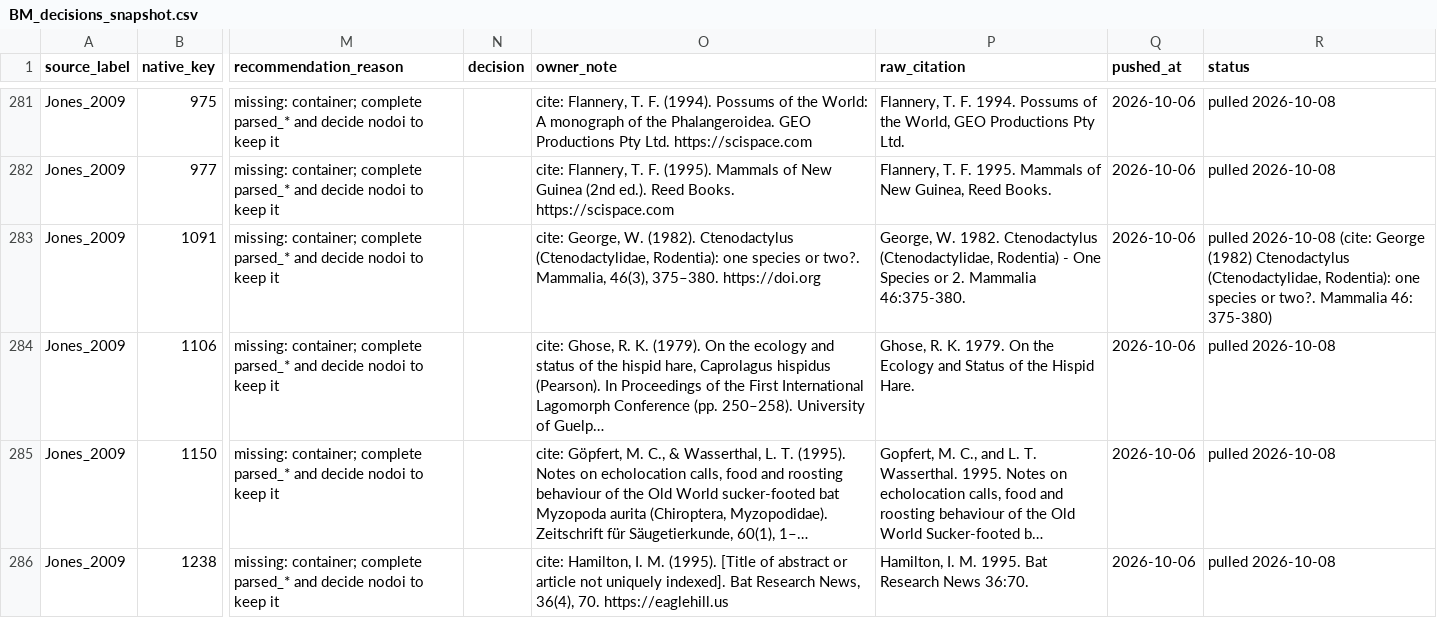
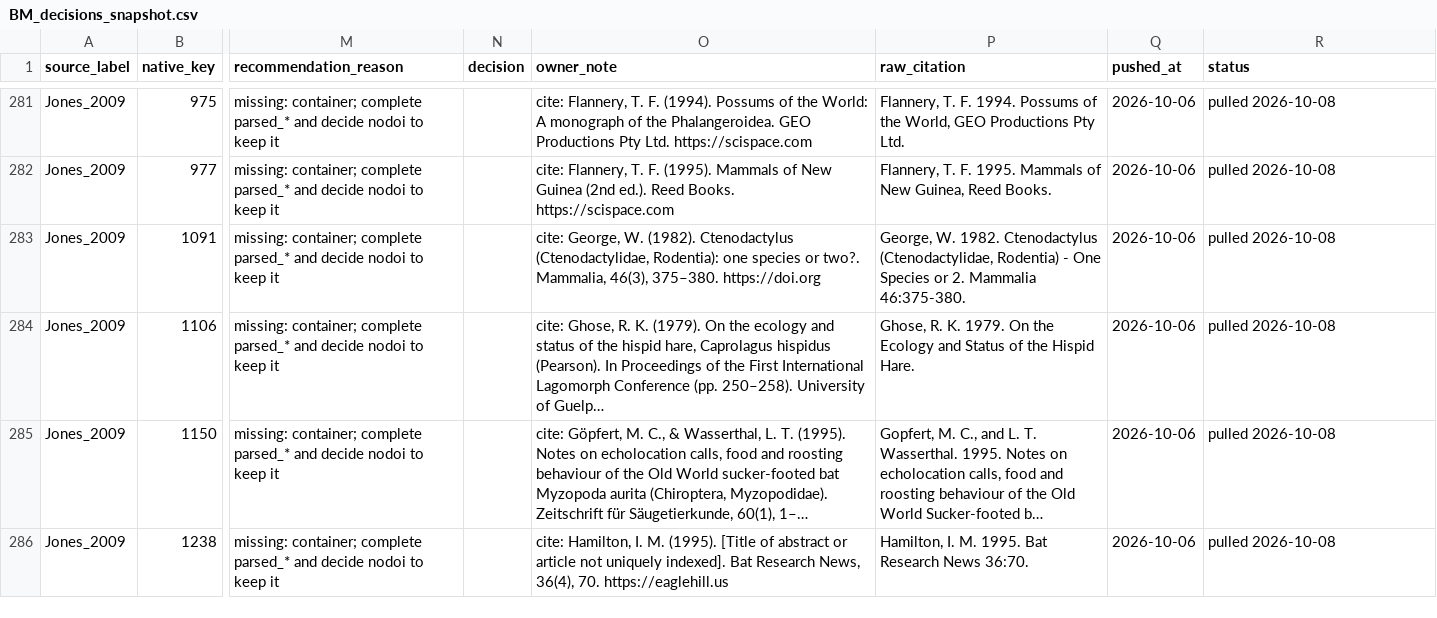
Before and after one commit to TaxonBodyMassML/TaxonBodyMass_DB, a CSV file: Bib/BM_decisions_snapshot.csv, drawn as a sheet; only a part is shown, gaps mark what is left out; long unchanged cells end in …; the diff covers the shown part only; the diff names each change by its address in the sheet, - before the commit and + after, or states it on an @@ line.

```diff
--- a/Bib/BM_decisions_snapshot.csv
+++ b/Bib/BM_decisions_snapshot.csv
-R283 (status): pulled 2026-10-08 (cite: George (1982) Ctenodactylus (Ctenodactylidae, Rodentia): one species or two?. Mammalia 46: 375-380)
+R283 (status): pulled 2026-10-08
```
Also changed, not shown: 25 edited cells elsewhere in this file, Bib/BM_decision_items_snapshot.csv, Bib/decision_items.csv, 2 other files.
